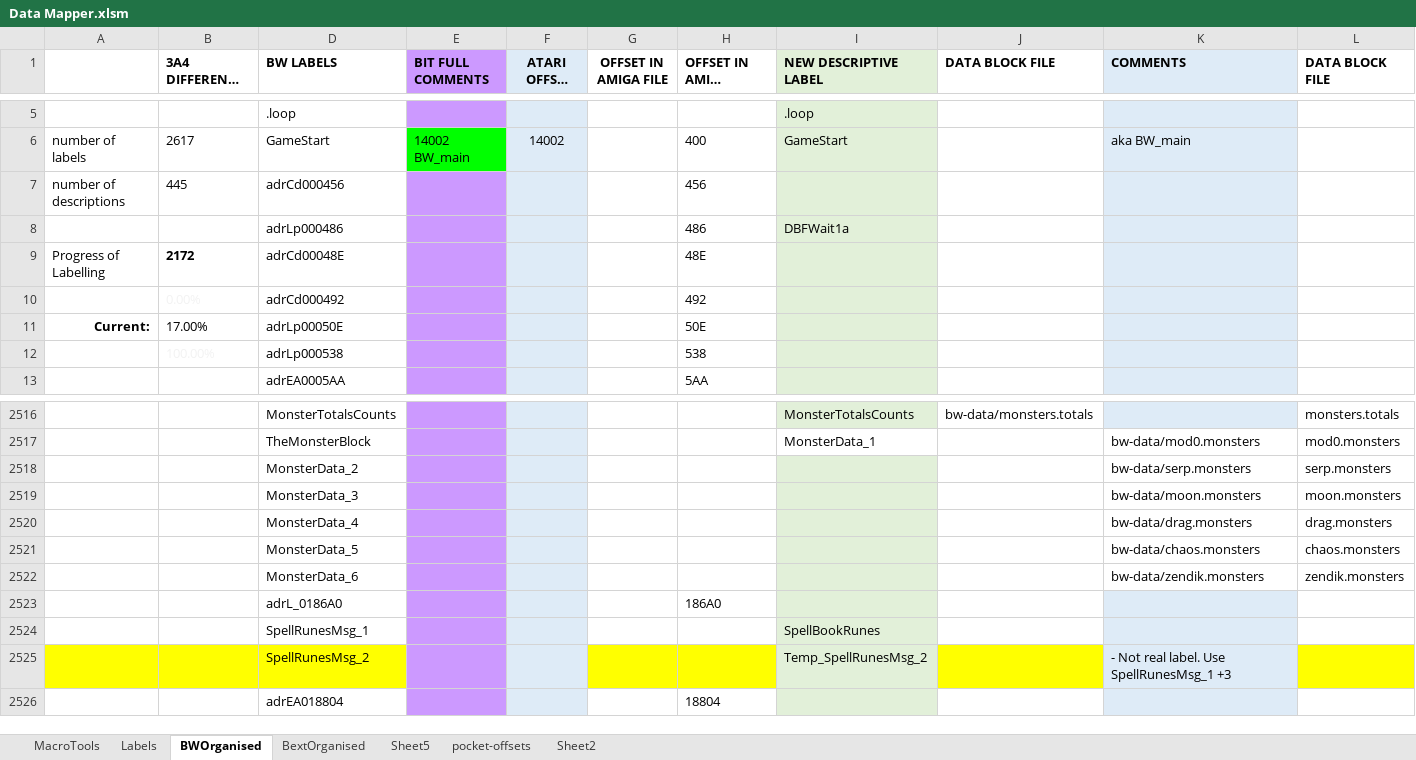
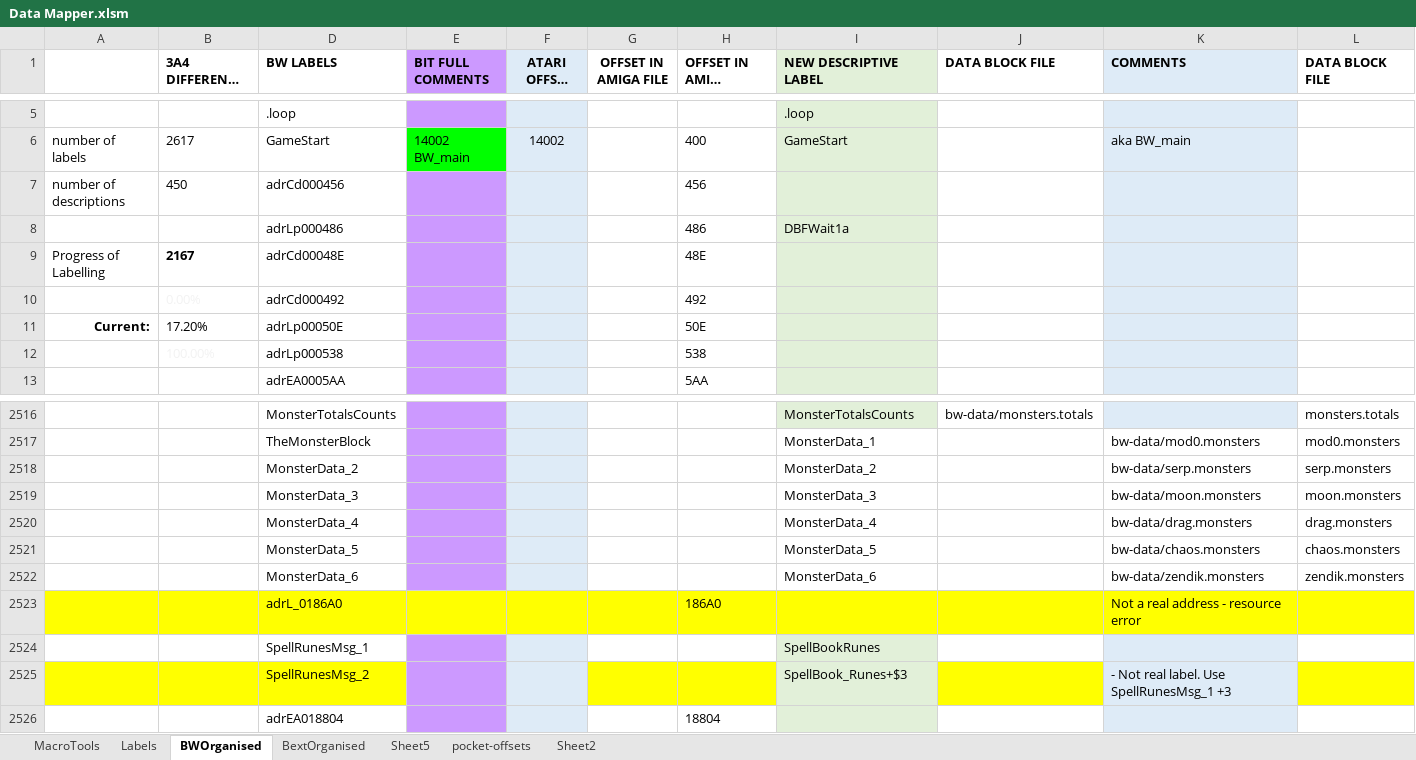
Before and after one commit to HoraceAndTheSpider/Bloodwych-68k, an Excel workbook: Data Mapper.xlsm, sheet BWOrganised, drawn as a sheet; only a part is shown, gaps mark what is left out; long unchanged cells end in …; values as stored, in another font and other column widths than the file's, no borders; conditional formats not drawn; the diff names each change by its address in the sheet, - before the commit and + after, or states it on an @@ line.

Commit message:
More BEXT labelling, and Macro improvements

```diff
--- a/Data Mapper.xlsm (sheet BWOrganised)
+++ b/Data Mapper.xlsm (sheet BWOrganised)
-B7 (3A4 DIFFERENCE (932 IN DEC)): 445
+B7 (3A4 DIFFERENCE (932 IN DEC)): 450
-B9 (3A4 DIFFERENCE (932 IN DEC)): 2172
+B9 (3A4 DIFFERENCE (932 IN DEC)): 2167
-B11 (3A4 DIFFERENCE (932 IN DEC)): 17.00%
+B11 (3A4 DIFFERENCE (932 IN DEC)): 17.20%
-I2518 (NEW DESCRIPTIVE LABEL): (empty)
+I2518 (NEW DESCRIPTIVE LABEL): MonsterData_2
-I2518:I2522 fill: #E2F0D9
+I2518:I2522 fill: none
-I2519 (NEW DESCRIPTIVE LABEL): (empty)
+I2519 (NEW DESCRIPTIVE LABEL): MonsterData_3
-I2520 (NEW DESCRIPTIVE LABEL): (empty)
+I2520 (NEW DESCRIPTIVE LABEL): MonsterData_4
-I2521 (NEW DESCRIPTIVE LABEL): (empty)
+I2521 (NEW DESCRIPTIVE LABEL): MonsterData_5
-I2522 (NEW DESCRIPTIVE LABEL): (empty)
+I2522 (NEW DESCRIPTIVE LABEL): MonsterData_6
-A2523:B2523 fill: none
+A2523:B2523 fill: #FFFF00
-D2523 fill: none
+D2523 fill: #FFFF00
-E2523 fill: #CC99FF
+E2523 fill: #FFFF00
-F2523 fill: #DEEBF7
+F2523 fill: #FFFF00
-G2523:H2523 fill: none
+G2523:H2523 fill: #FFFF00
-I2523 fill: #E2F0D9
+I2523 fill: #FFFF00
-J2523 fill: none
+J2523 fill: #FFFF00
-K2523 (COMMENTS): (empty)
+K2523 (COMMENTS): Not a real address - resource error
-K2523 fill: #DEEBF7
+K2523 fill: #FFFF00
-L2523 fill: none
+L2523 fill: #FFFF00
-I2525 (NEW DESCRIPTIVE LABEL): Temp_SpellRunesMsg_2
+I2525 (NEW DESCRIPTIVE LABEL): SpellBook_Runes+$3
```
Also changed, not shown: sheet BextOrganised, sheet MacroTools, formulas that keep their value, charts or pictures.
